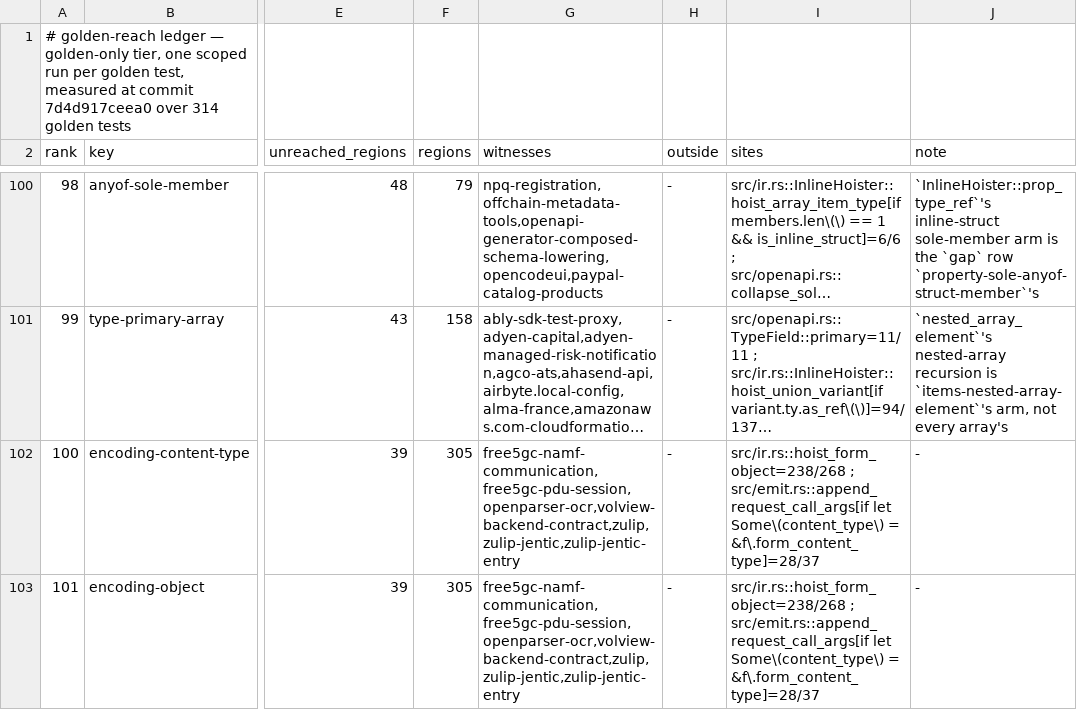
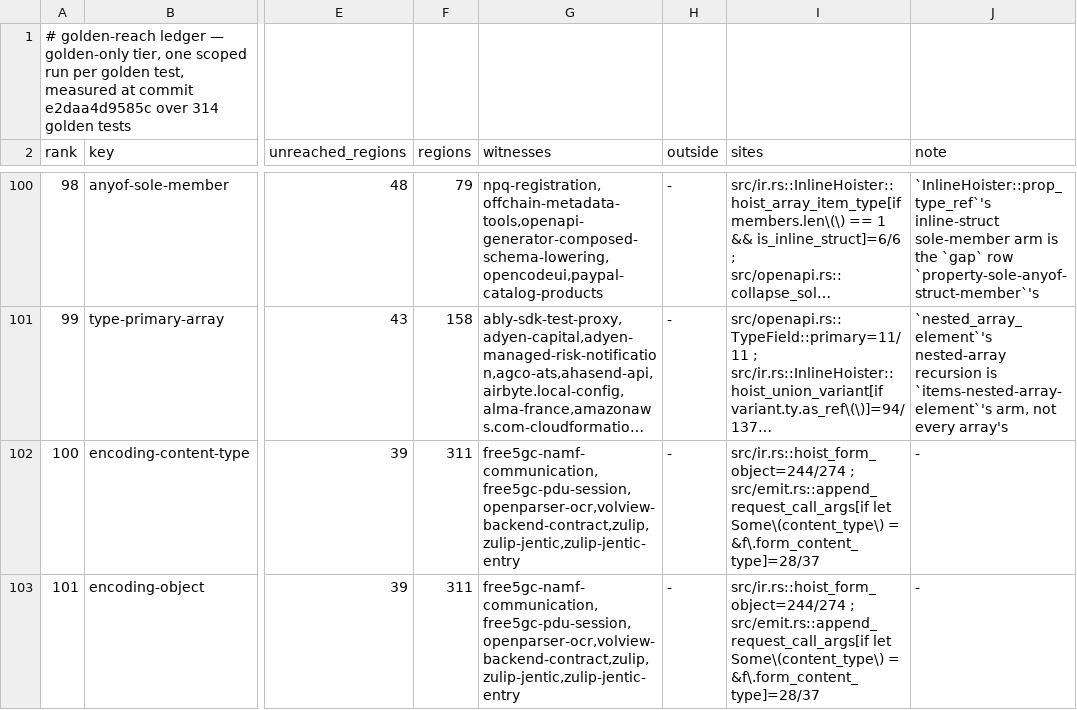
Before and after one commit to nickderobertis/crozier, a TSV file: docs/openapi-surface/golden-reach.tsv, drawn as a sheet; only a part is shown, gaps mark what is left out; long unchanged cells end in …; the diff covers the shown part only; the diff names each change by its address in the sheet, - before the commit and + after, or states it on an @@ line.

```diff
--- a/docs/openapi-surface/golden-reach.tsv
+++ b/docs/openapi-surface/golden-reach.tsv
@@ column A (rank) renumbered between rows 1 and 219 @@
-F102:F103 (regions): 305
+F102:F103 (regions): 311
-I102:I103 (sites): src/ir.rs::hoist_form_object=238/268 ; src/emit.rs::append_request_call_args[if…
+I102:I103 (sites): src/ir.rs::hoist_form_object=244/274 ; src/emit.rs::append_request_call_args[if…
```
Also changed, not shown: 2 added rows, 2 removed rows and 20 edited cells elsewhere in this file, 6 other files.
